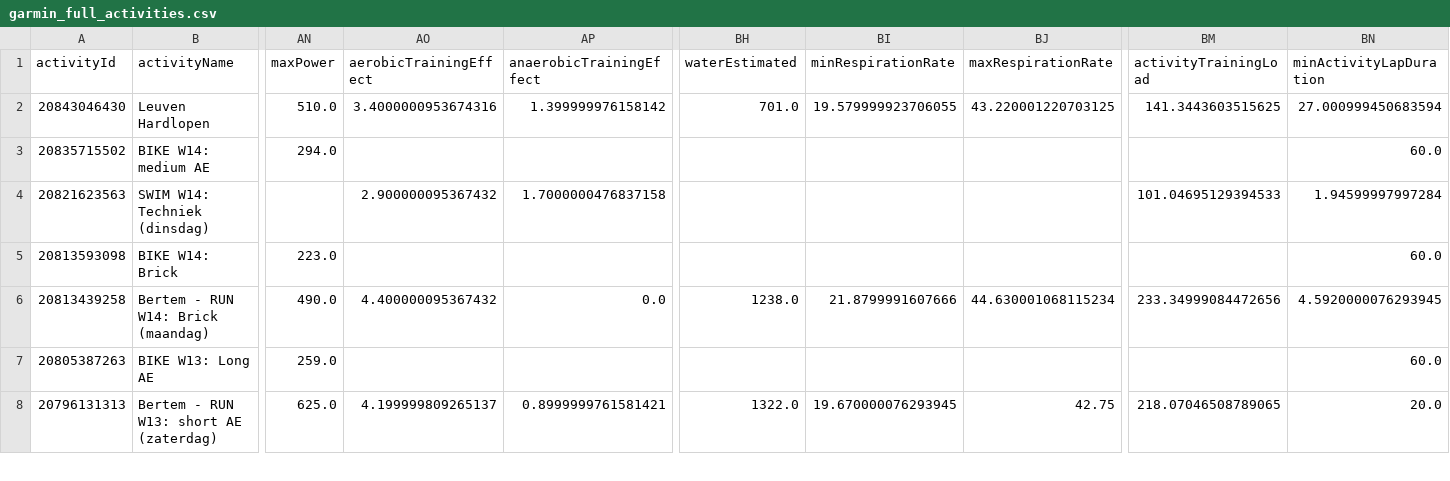
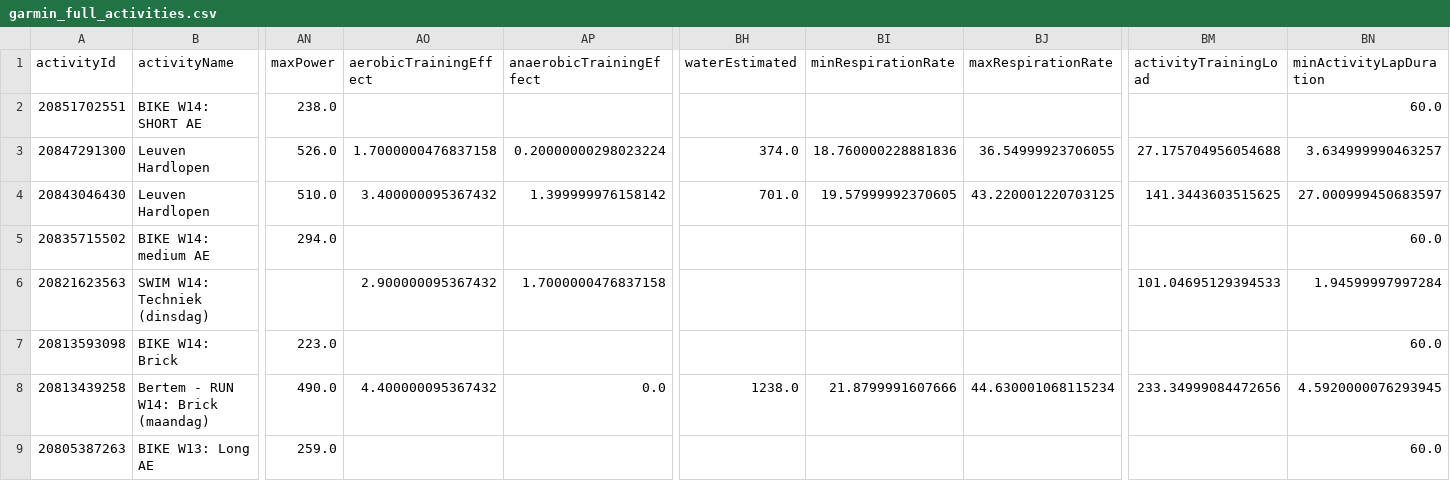
Before and after one commit to Goofy2001/TriathlonDashboard, a CSV file: garmin_full_activities.csv, drawn as a sheet; only a part is shown, gaps mark what is left out; the shorter side is filled out with more unchanged rows; addresses are those after the commit; rows hold the shown columns only; the diff names each change by its address in the sheet, - before the commit and + after, or states it on an @@ line.

```diff
--- a/garmin_full_activities.csv
+++ b/garmin_full_activities.csv
+row 2: 20851702551 | BIKE W14: SHORT AE | 238.0 |  |  |  |  |  |  | 60.0
+row 3: 20847291300 | Leuven Hardlopen | 526.0 | 1.7000000476837158 | 0.20000000298023224 | 374.0 | 18.760000228881836 | 36.54999923706055 | 27.175704956054688 | 3.634999990463257
-AO4 (aerobicTrainingEffect): 3.4000000953674316
+AO4 (aerobicTrainingEffect): 3.400000095367432
-BI4 (minRespirationRate): 19.579999923706055
+BI4 (minRespirationRate): 19.57999992370605
-BN4 (minActivityLapDuration): 27.000999450683594
+BN4 (minActivityLapDuration): 27.000999450683597
```
Also changed, not shown: garmin_activities.csv, garmin_metrics_log.csv, 1 other file.
